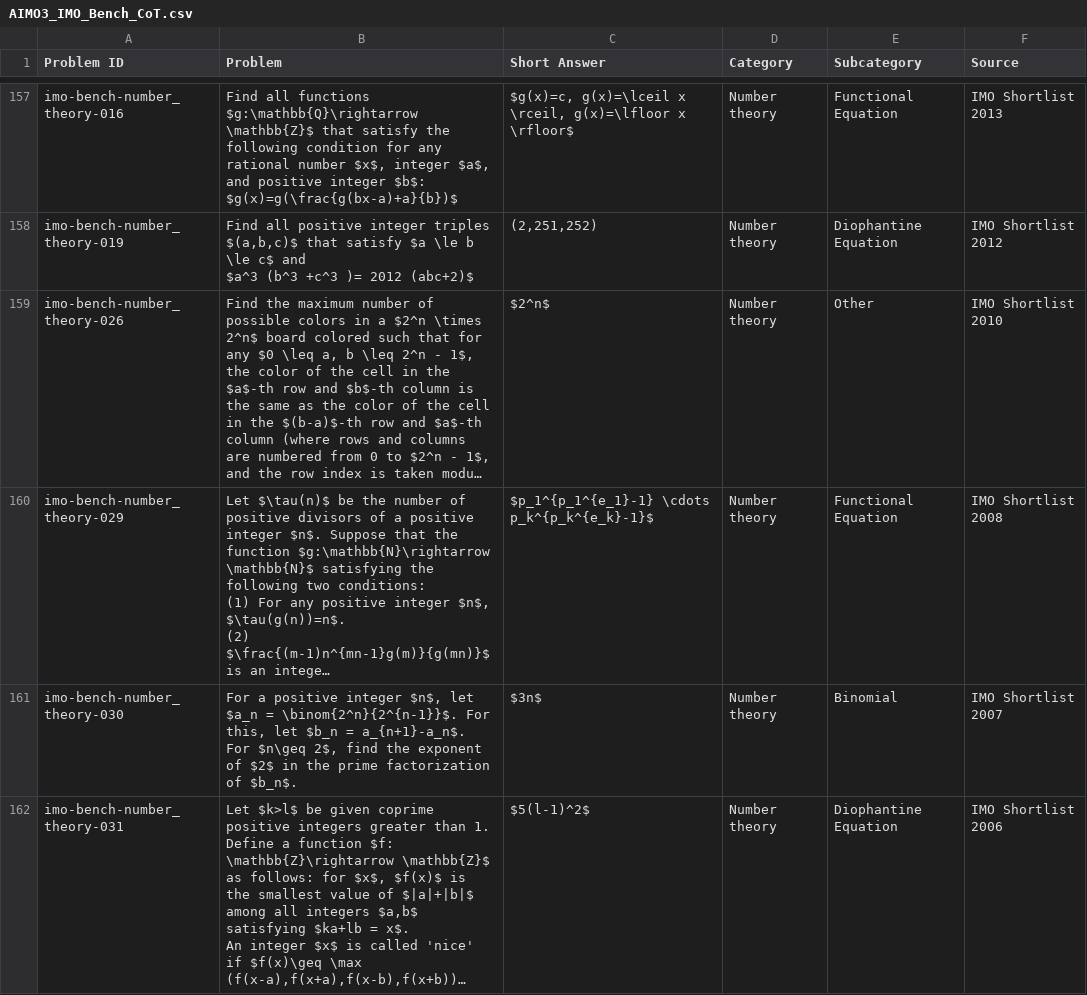
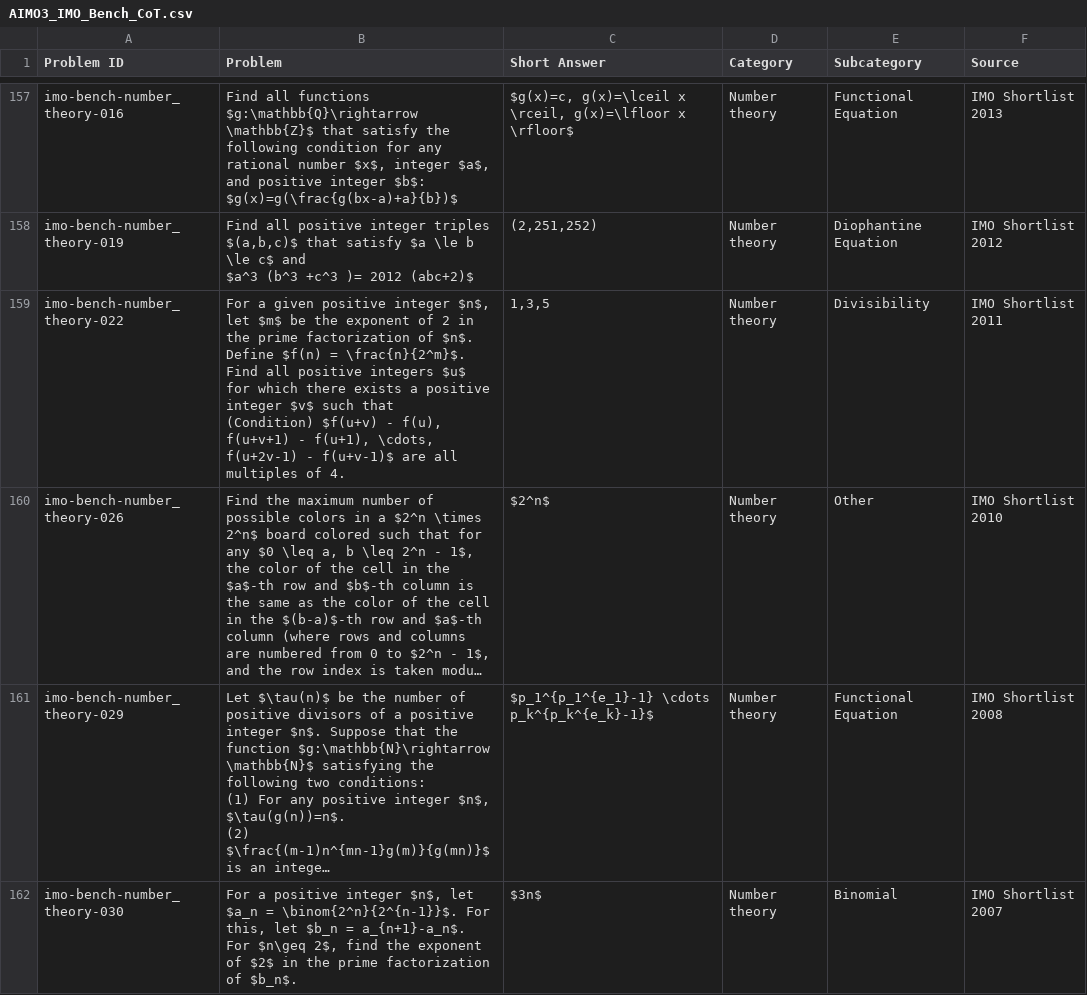
Before and after one commit to ritwikareddykancharla/aimo-math-reasoner, a CSV file: AIMO3_IMO_Bench_CoT.csv, drawn as a sheet; only a part is shown, gaps mark what is left out; the shorter side is filled out with more unchanged rows; long unchanged cells end in …; ↵ is a line break in a cell; the diff covers the shown part only; the diff names each change by its address in the sheet, - before the commit and + after, or states it on an @@ line.

Commit message:
Move problems with comma-separated short answers from Eval to CoT

```diff
--- a/AIMO3_IMO_Bench_CoT.csv
+++ b/AIMO3_IMO_Bench_CoT.csv
+row 159: imo-bench-number_theory-022 | For a given positive integer $n$, let $m$ be the exponent of 2 in the prime factorization of $n$. Define $f(n) = \frac{n}{2^m}$. Find all positive integers $u$ for which there exists a positive integer $v$ such that ↵ (Condition) $f(u+v) - f(u), f(u+v+1) - f(u+1), \cdots, f(u+2v-1) - f(u+v-1)$ are all multiples of 4. | 1,3,5 | Number theory | Divisibility | IMO Shortlist 2011
```
Also changed, not shown: 2 added rows elsewhere in this file, AIMO3_IMO_Bench_Eval.csv.
